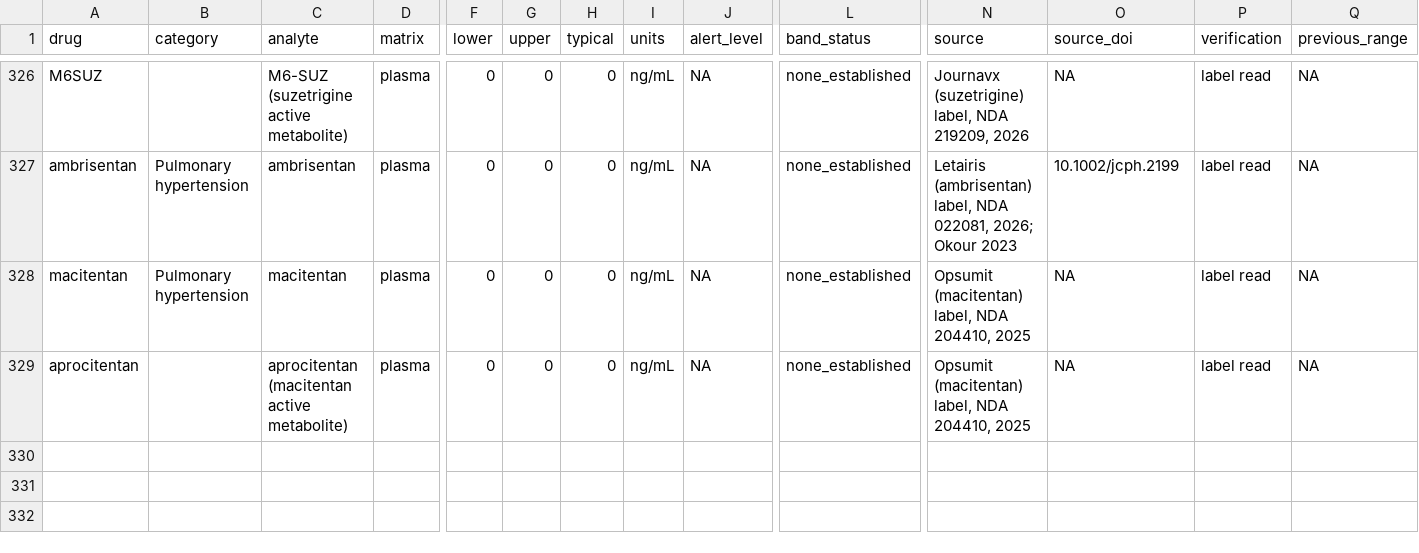
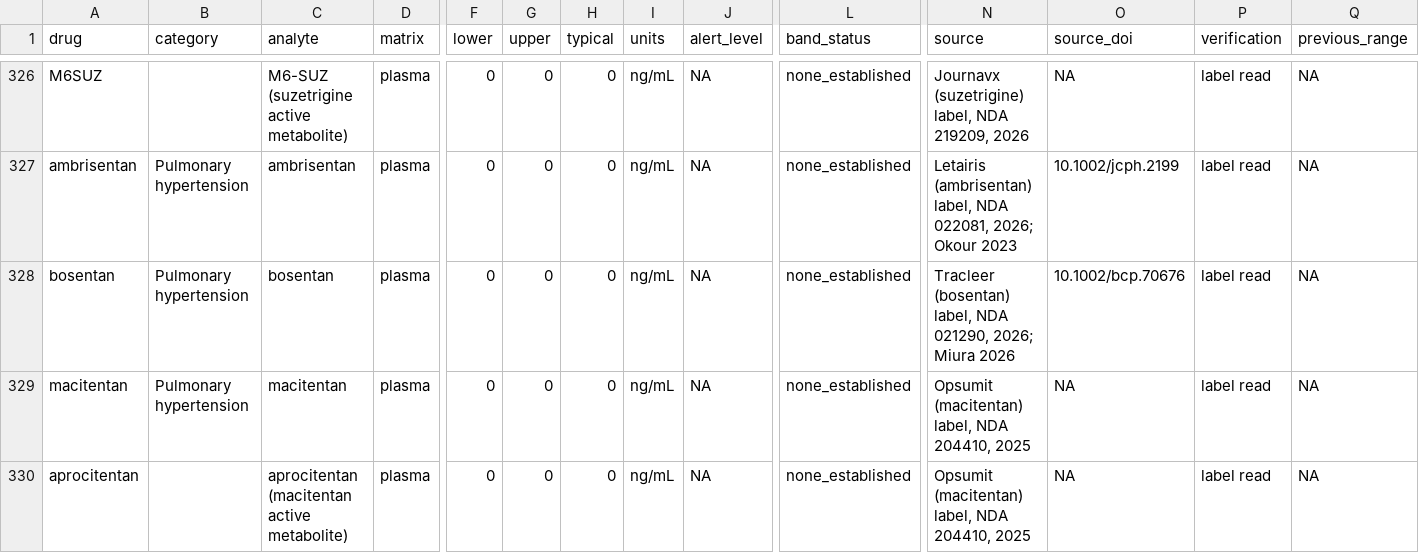
Before and after one commit to StevenLShafer/stanpumpR, a CSV file: inst/extdata/therapeuticRanges.csv, drawn as a sheet; only a part is shown, gaps mark what is left out; rows hold the shown columns only; the diff names each change by its address in the sheet, - before the commit and + after, or states it on an @@ line.

```diff
--- a/inst/extdata/therapeuticRanges.csv
+++ b/inst/extdata/therapeuticRanges.csv
+row 328: bosentan | Pulmonary hypertension | bosentan | plasma | 0 | 0 | 0 | ng/mL | NA | none_established | Tracleer (bosentan) label, NDA 021290, 2026; Miura 2026 | 10.1002/bcp.70676 | label read | NA
```
Also changed, not shown: inst/extdata/drugDefaults_global.csv, inst/extdata/fdaLabels.csv, 10 other files.
